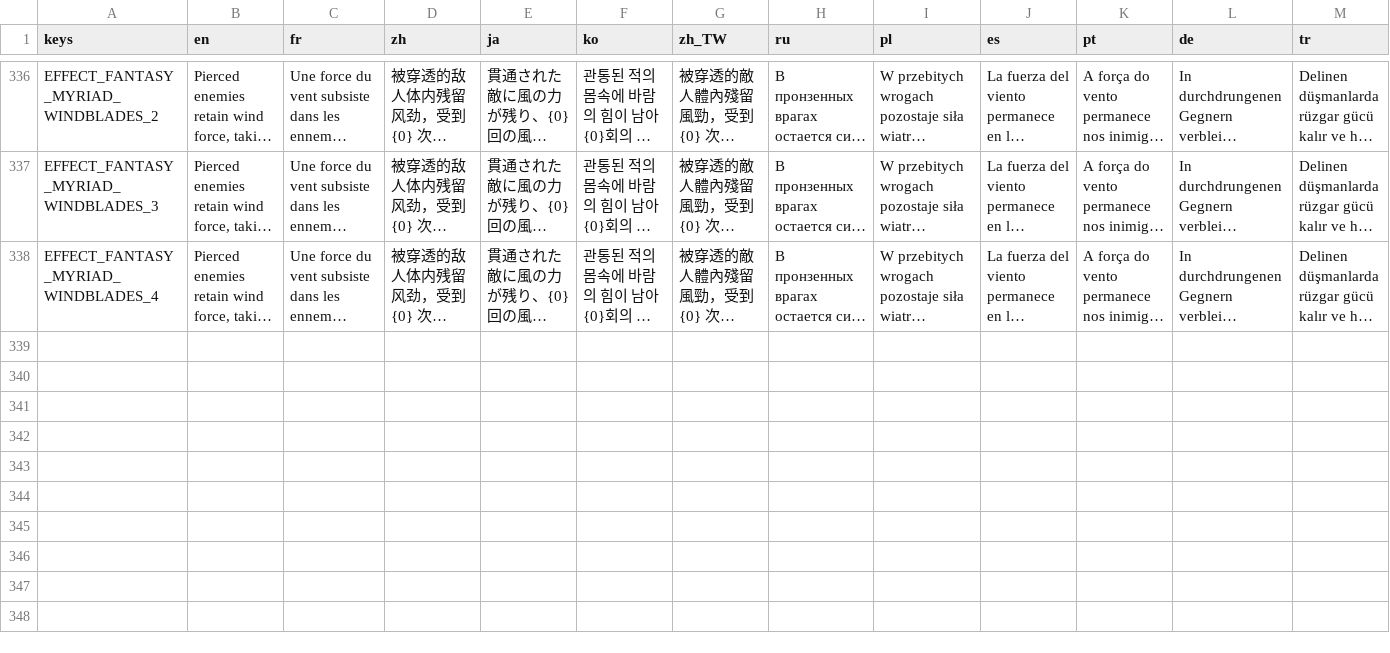
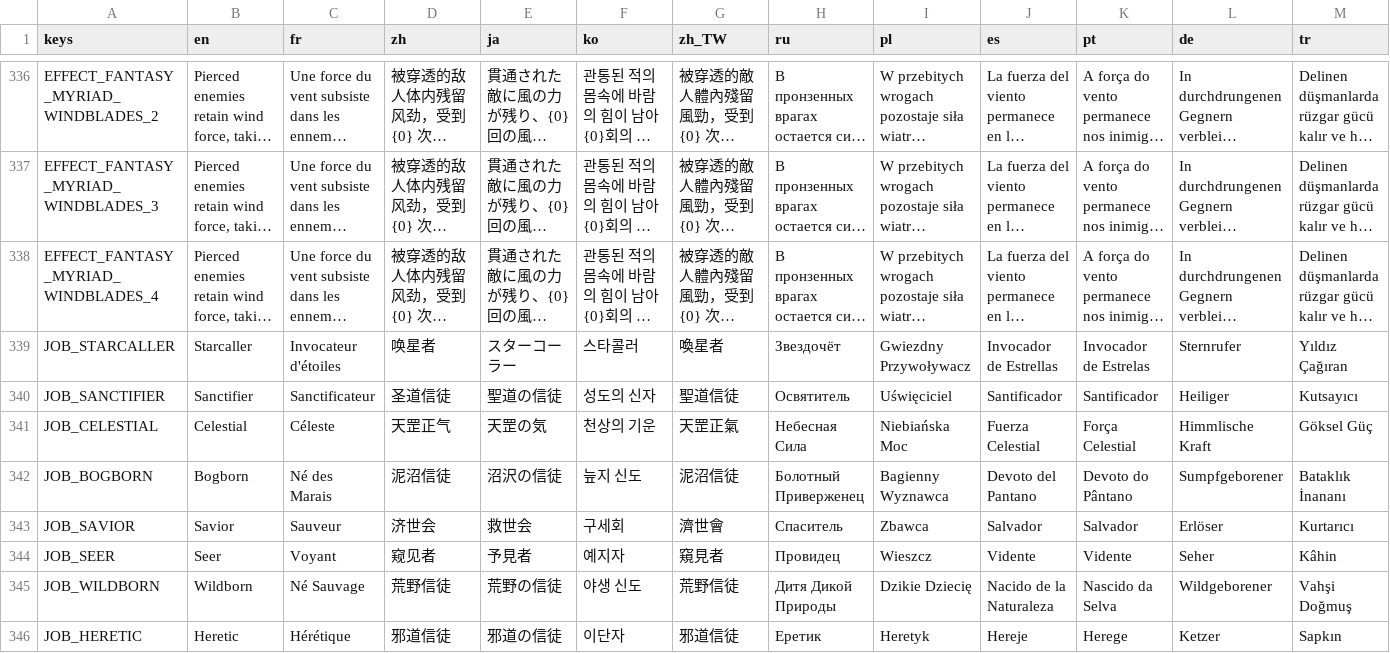
Before and after one commit to CYoJkoY/Yoko-Fantasy, a CSV file: translations/Fantasy.csv, drawn as a sheet; only a part is shown, gaps mark what is left out; long unchanged cells end in …; rows hold the shown columns only; the diff names each change by its address in the sheet, - before the commit and + after, or states it on an @@ line.

Commit message:
feat(game): add job icons, fix translation formatting, and update goblin settings

```diff
--- a/translations/Fantasy.csv
+++ b/translations/Fantasy.csv
+row 339: JOB_STARCALLER | Starcaller | Invocateur d'étoiles | 唤星者 | スターコーラー | 스타콜러 | 喚星者 | Звездочёт | Gwiezdny Przywoływacz | Invocador de Estrellas | Invocador de Estrelas | Sternrufer | Yıldız Çağıran
+row 340: JOB_SANCTIFIER | Sanctifier | Sanctificateur | 圣道信徒 | 聖道の信徒 | 성도의 신자 | 聖道信徒 | Освятитель | Uświęciciel | Santificador | Santificador | Heiliger | Kutsayıcı
+row 341: JOB_CELESTIAL | Celestial | Céleste | 天罡正气 | 天罡の気 | 천상의 기운 | 天罡正氣 | Небесная Сила | Niebiańska Moc | Fuerza Celestial | Força Celestial | Himmlische Kraft | Göksel Güç
+row 342: JOB_BOGBORN | Bogborn | Né des Marais | 泥沼信徒 | 沼沢の信徒 | 늪지 신도 | 泥沼信徒 | Болотный Приверженец | Bagienny Wyznawca | Devoto del Pantano | Devoto do Pântano | Sumpfgeborener | Bataklık İnananı
+row 343: JOB_SAVIOR | Savior | Sauveur | 济世会 | 救世会 | 구세회 | 濟世會 | Спаситель | Zbawca | Salvador | Salvador | Erlöser | Kurtarıcı
+row 344: JOB_SEER | Seer | Voyant | 窥见者 | 予見者 | 예지자 | 窺見者 | Провидец | Wieszcz | Vidente | Vidente | Seher | Kâhin
+row 345: JOB_WILDBORN | Wildborn | Né Sauvage | 荒野信徒 | 荒野の信徒 | 야생 신도 | 荒野信徒 | Дитя Дикой Природы | Dzikie Dziecię | Nacido de la Naturaleza | Nascido da Selva | Wildgeborener | Vahşi Doğmuş
+row 346: JOB_HERETIC | Heretic | Hérétique | 邪道信徒 | 邪道の信徒 | 이단자 | 邪道信徒 | Еретик | Heretyk | Hereje | Herege | Ketzer | Sapkın
```
Also changed, not shown: 9 other files.
